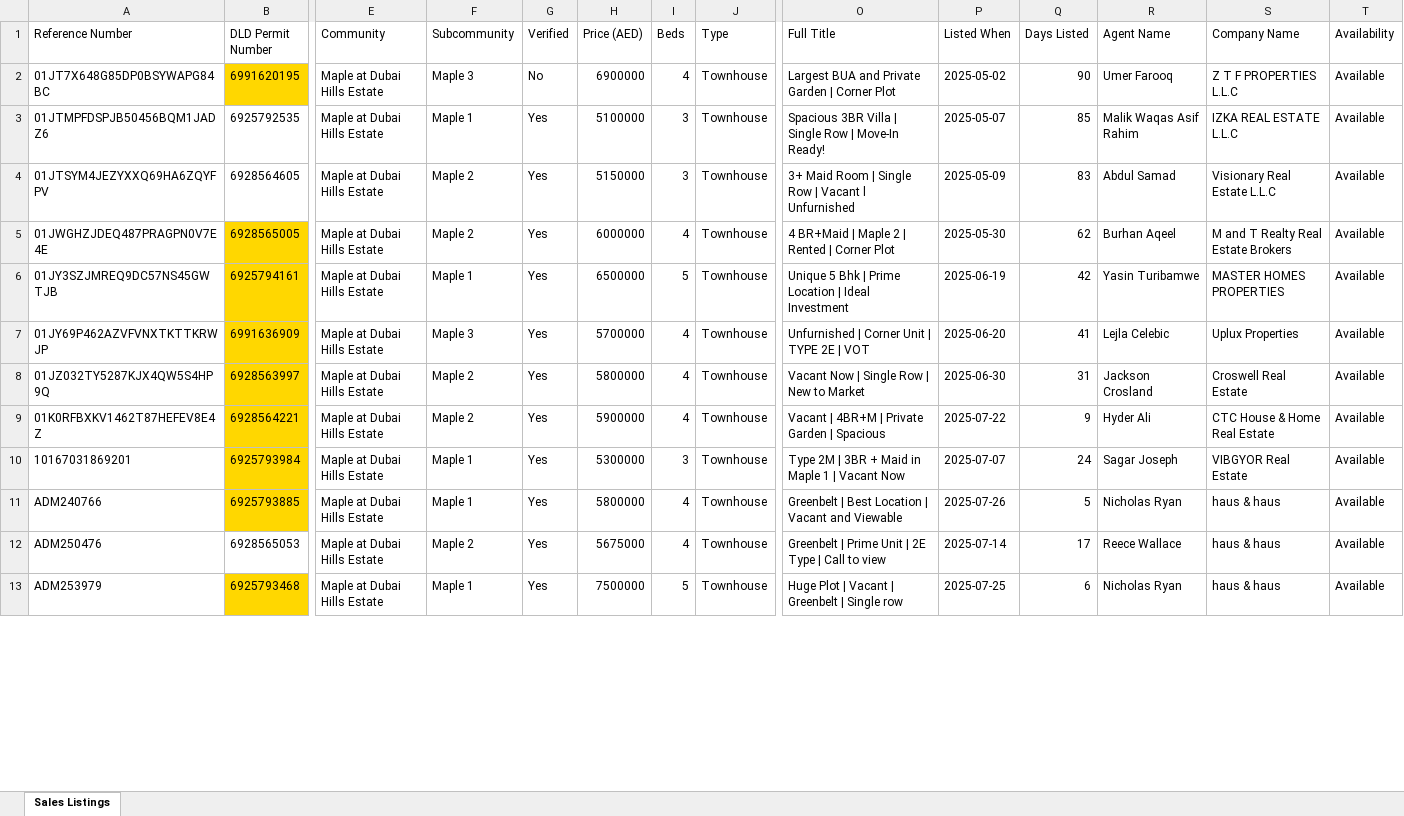
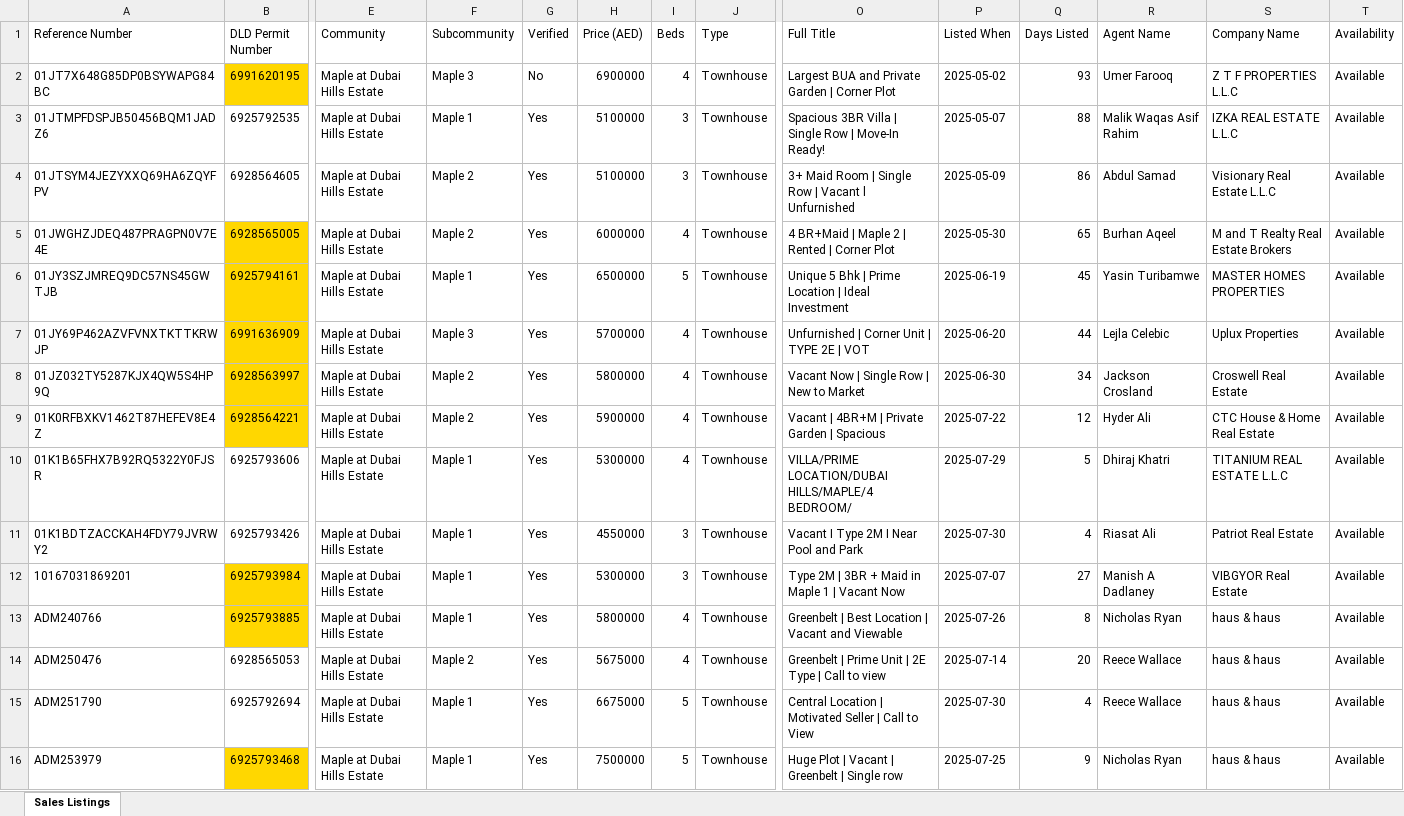
Before and after one commit to Levan91/MegaValuationer, an Excel workbook: Data/Listings/maple.xlsx, sheet Sales Listings, drawn as a sheet; only a part is shown, gaps mark what is left out; values as stored, in another font and other column widths than the file's, no borders; addresses are those after the commit; rows hold the shown columns only; the diff covers the shown part only; the diff names each change by its address in the sheet, - before the commit and + after, or states it on an @@ line.

Commit message:
Sync data files - 2025-08-05 11:50:56 (       6 files updated)

```diff
--- a/Data/Listings/maple.xlsx (sheet Sales Listings)
+++ b/Data/Listings/maple.xlsx (sheet Sales Listings)
-Q2 (Days Listed): 90
+Q2 (Days Listed): 93
-Q3 (Days Listed): 85
+Q3 (Days Listed): 88
-H4 (Price (AED)): 5150000
+H4 (Price (AED)): 5100000
-Q4 (Days Listed): 83
+Q4 (Days Listed): 86
-Q5 (Days Listed): 62
+Q5 (Days Listed): 65
-Q6 (Days Listed): 42
+Q6 (Days Listed): 45
-Q7 (Days Listed): 41
+Q7 (Days Listed): 44
-Q8 (Days Listed): 31
+Q8 (Days Listed): 34
-Q9 (Days Listed): 9
+Q9 (Days Listed): 12
+row 10: 01K1B65FHX7B92RQ5322Y0FJSR | 6925793606 | Maple at Dubai Hills Estate | Maple 1 | Yes | 5300000 | 4 | Townhouse | VILLA/PRIME LOCATION/DUBAI HILLS/MAPLE/4 BEDROOM/ | 2025-07-29 | 5 | Dhiraj Khatri | TITANIUM REAL ESTATE L.L.C | Available
+row 11: 01K1BDTZACCKAH4FDY79JVRWY2 | 6925793426 | Maple at Dubai Hills Estate | Maple 1 | Yes | 4550000 | 3 | Townhouse | Vacant I Type 2M I Near Pool and Park | 2025-07-30 | 4 | Riasat Ali | Patriot Real Estate | Available
-Q12 (Days Listed): 24
+Q12 (Days Listed): 27
-R12 (Agent Name): Sagar Joseph
+R12 (Agent Name): Manish A Dadlaney
-Q13 (Days Listed): 5
+Q13 (Days Listed): 8
-Q14 (Days Listed): 17
+Q14 (Days Listed): 20
+row 15: ADM251790 | 6925792694 | Maple at Dubai Hills Estate | Maple 1 | Yes | 6675000 | 5 | Townhouse | Central Location | Motivated Seller | Call to View | 2025-07-30 | 4 | Reece Wallace | haus & haus | Available
-Q16 (Days Listed): 6
+Q16 (Days Listed): 9
```
Also changed, not shown: 16 added rows, 23 removed rows, 142 edited cells and cell formats elsewhere in this sheet, Data/Listings/sidra.xlsx, Data/Rentals/Sidra_rentals.xlsx, 3 other files.
